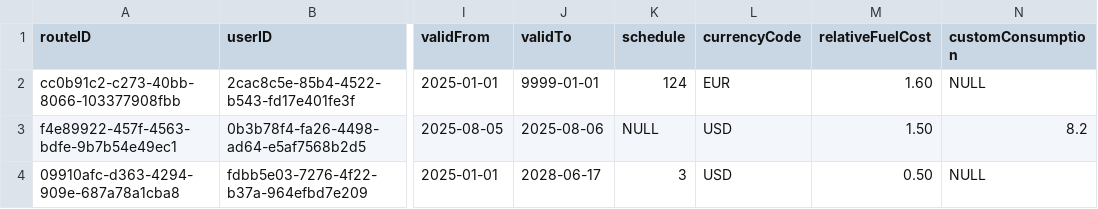
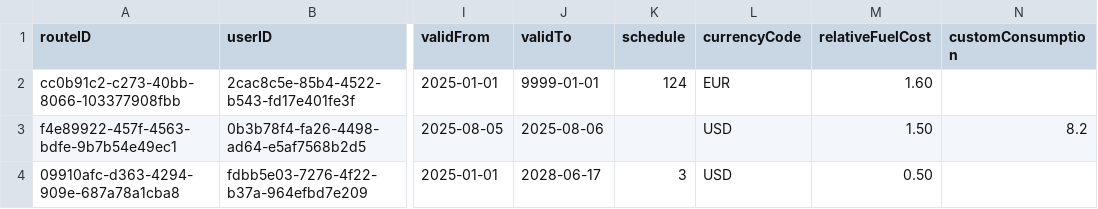
Before and after one commit to LennartEnns/car-pool-webapp, a CSV file: server/db/data/dev/routes.csv, drawn as a sheet; only a part is shown, gaps mark what is left out; the diff names each change by its address in the sheet, - before the commit and + after, or states it on an @@ line.

```diff
--- a/server/db/data/dev/routes.csv
+++ b/server/db/data/dev/routes.csv
-N2 (customConsumption): NULL
+N2 (customConsumption): (empty)
-K3 (schedule): NULL
+K3 (schedule): (empty)
-N4 (customConsumption): NULL
+N4 (customConsumption): (empty)
```
Also changed, not shown: server/db/data/dev/rides.csv, server/db/data/dev/users.csv, 16 other files.
